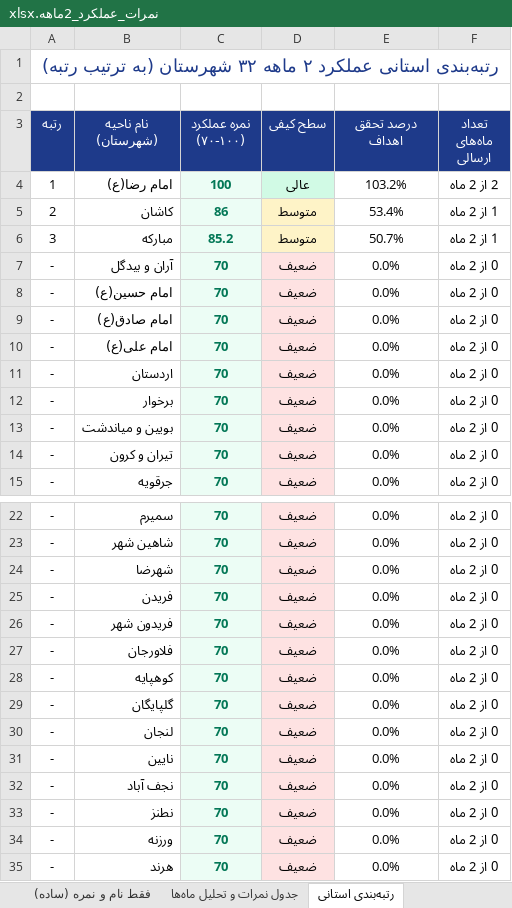
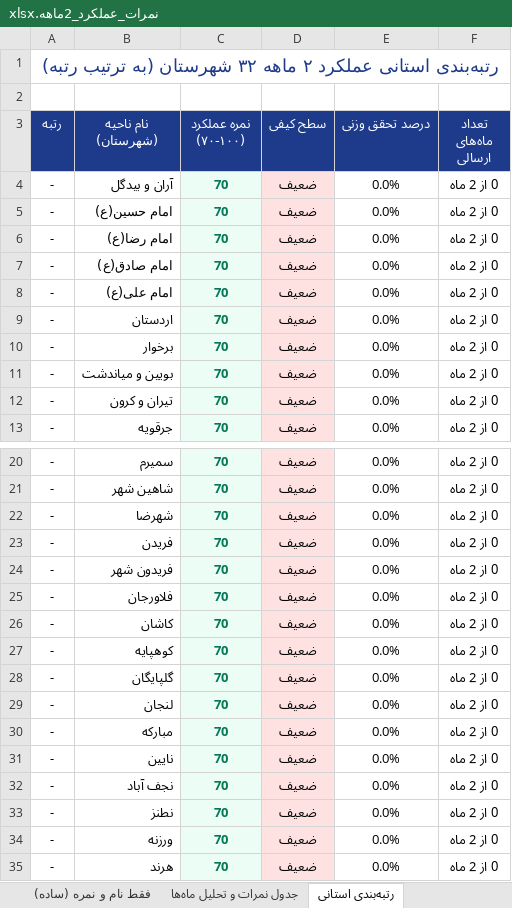
Before and after one commit to andrewnorthgate82-lgtm/Font, an Excel workbook: نمرات_عملکرد_2ماهه.xlsx, sheet رتبه‌بندی استانی, drawn as a sheet; only a part is shown, gaps mark what is left out; values as stored, in another font and other column widths than the file's, no borders; removed rows and columns are numbered as before the commit, all else as after; the diff names each change by its address in the sheet, - before the commit and + after, or states it on an @@ line.

```diff
--- a/نمرات_عملکرد_2ماهه.xlsx (sheet رتبه‌بندی استانی)
+++ b/نمرات_عملکرد_2ماهه.xlsx (sheet رتبه‌بندی استانی)
-E3: درصد تحقق اهداف
+E3: درصد تحقق وزنی
-row 4: 1 | امام رضا(ع) | 100 | عالی | 103.2% | 2 از 2 ماه
-row 5: 2 | کاشان | 86 | متوسط | 53.4% | 1 از 2 ماه
-row 6: 3 | مبارکه | 85.2 | متوسط | 50.7% | 1 از 2 ماه
+row 6: - | امام رضا(ع) | 70 | ضعیف | 0.0% | 0 از 2 ماه
+row 26: - | کاشان | 70 | ضعیف | 0.0% | 0 از 2 ماه
+row 30: - | مبارکه | 70 | ضعیف | 0.0% | 0 از 2 ماه
```
Also changed, not shown: sheet ریز مستندات و اوزان شاخص‌ها, sheet جدول نمرات و تحلیل ماه‌ها, sheet فقط نام و نمره (ساده), other sheet tabs, final_scores.xlsx, نمرات_نهایی_نواحی.xlsx, 9 other files.
